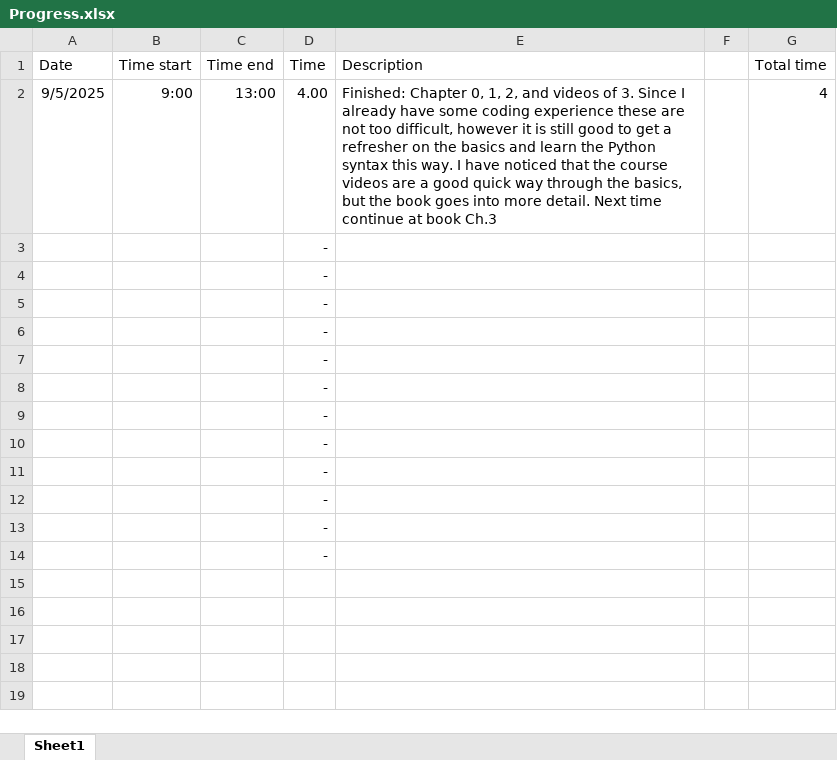
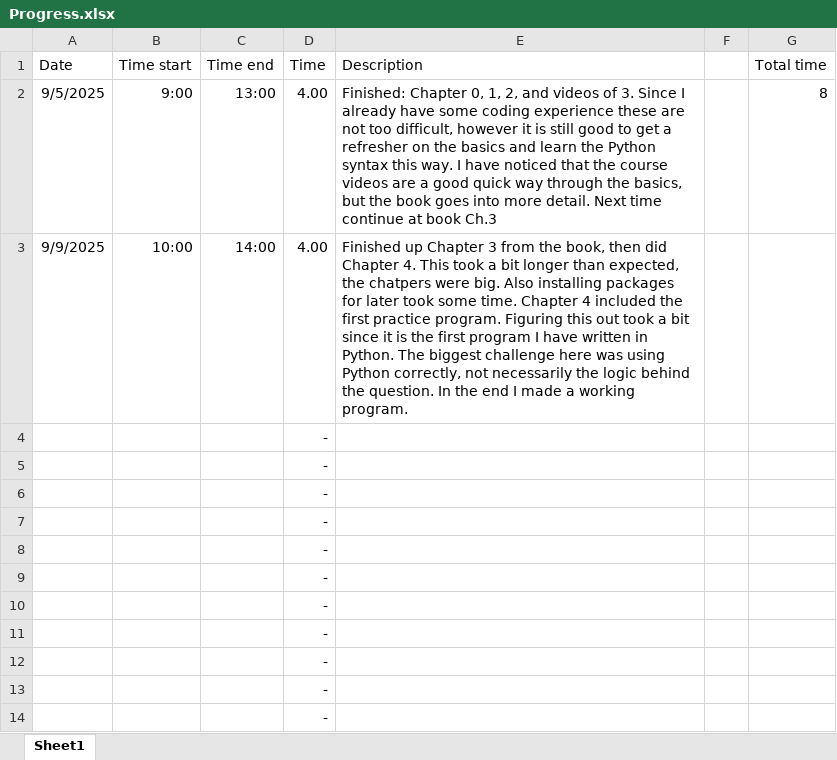
Before and after one commit to Hendo029/AutomateTheBoringStuff, an Excel workbook: Other/Progress.xlsx, sheet Sheet1, drawn as a sheet; values as stored, in another font and other column widths than the file's, no borders; table styles not drawn; removed rows and columns are numbered as before the commit, all else as after; the diff names each change by its address in the sheet, - before the commit and + after, or states it on an @@ line.

Commit message:
Add files via upload

```diff
--- a/Other/Progress.xlsx (sheet Sheet1)
+++ b/Other/Progress.xlsx (sheet Sheet1)
-G2 (Total time): 4
+G2 (Total time): 8
-row 3:  |  |  | -
+row 3: 9/9/2025 | 10:00 | 14:00 | 4.00 | Finished up Chapter 3 from the book, then did Chapter 4. This took a bit longer than expected, the chatpers were big. Also installing packages for later took some time. Chapter 4 included the first practice program. Figuring this out took a bit since it is the first program I have written in Python. The biggest challenge here was using Python correctly, not necessarily the logic behind the question. In the end I made a working program.
```
